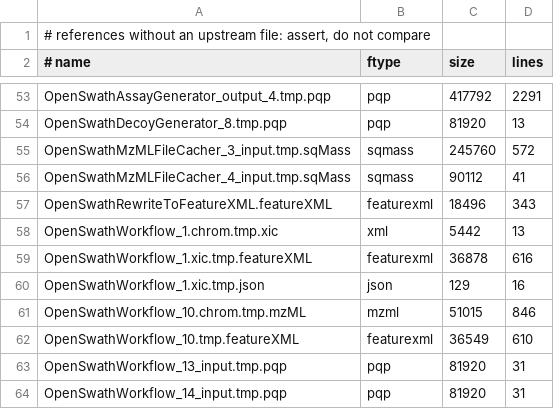
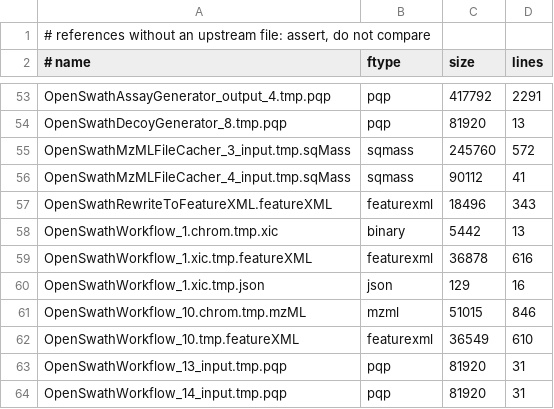
Before and after one commit to galaxyproteomics/tools-galaxyp, a TSV file: tools/openms/aux/output_expectations.tsv, drawn as a sheet; only a part is shown, gaps mark what is left out.

Commit message:
keep a committed reference, convert an .ini only if it survives
Three findings of the first full Galaxy run against the remote test data
(142 tools, 626 tests, 6 failures), none of which is a wrapper:

* fix_tmp_files() replaced every reference the OpenMS checkout brought with a
  symlink onto the intermediate prepare_test_data.sh writes - i.e. the expected
  value became whatever the tool had just produced.  That is why no comparison
  ever failed.  An existing regular file in test-data/ now wins; only a symlink
  (or nothing) is replaced.  Of the 674 shadowed references exactly three leave
  the 0.3-1.7x window that delta_frac allows, and AccurateMassSearch_1 is
  asserted anyway.
* *.xic and *.xim are Parquet (they start with "PAR1"), not XML.  Declaring them
  "xml" made Galaxy run its XML validator over a binary file, which is the
  "Start tag expected, '<' not found" of OpenSwathWorkflow (Test #3).  They map
  to Galaxy's generic "binary" now, and the expectation row for
  OpenSwathWorkflow_1.chrom.tmp.xic drops to has_size.
* the .ini upgrade of test-data.sh (<tool> -ini <old> -write_ini <new>) writes
  the *defaults* of the tool - -ini only selects the parameter set which gets
  augmented - so IsobaricAnalyzer:type came back as "itraq4plex" while the file
  says "tmt10plex".  The generated test pinned that value, and the tool wrote an
  iTRAQ consensusXML (2611 b) where the upstream reference is a TMT one
  (12327 b).  Upstream does not notice, it compares with -whitelist "<map".
  aux/check_ini_conversion.py compares the values under their node path
  (numerically, 1 -> 1.0 is not a change); aux/ini_keep_original.txt lists the
  four fixtures which keep their original (the two TMT ones and the two
  deliberately invalid PPHiRes ones).  Every other file is still converted - the
  structural upgrade is needed, MassTraceExtractor_2 ships obsolete nodes - but
  a changed value is printed, so the next one does not go unseen.

```diff
--- a/tools/openms/aux/output_expectations.tsv
+++ b/tools/openms/aux/output_expectations.tsv
@@ -57,3 +57,3 @@ OpenSwathMzMLFileCacher_4_input.tmp.sqMass	sqmass	90112	41
 OpenSwathRewriteToFeatureXML.featureXML	featurexml	18496	343
-OpenSwathWorkflow_1.chrom.tmp.xic	xml	5442	13
+OpenSwathWorkflow_1.chrom.tmp.xic	binary	5442	13
 OpenSwathWorkflow_1.xic.tmp.featureXML	featurexml	36878	616
```
Also changed, not shown: 5 other files.
